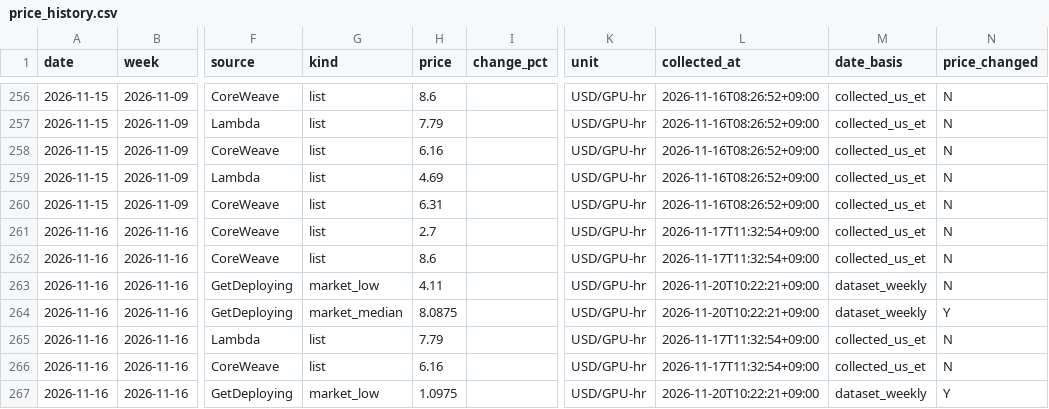
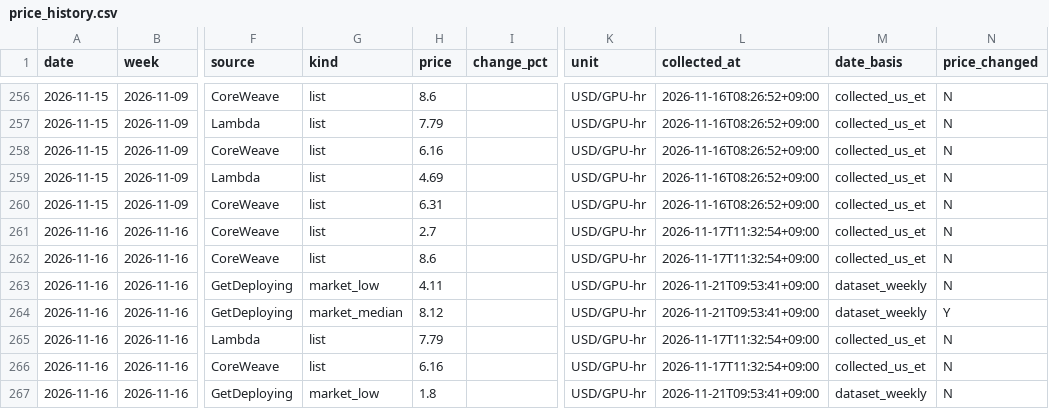
Before and after one commit to jhyang1920-spec/gpu-memory-price-tracker, a CSV file: price_data/price_history.csv, drawn as a sheet; only a part is shown, gaps mark what is left out; the diff covers the shown part only; the diff names each change by its address in the sheet, - before the commit and + after, or states it on an @@ line.

```diff
--- a/price_data/price_history.csv
+++ b/price_data/price_history.csv
-L263:L264 (collected_at): 2026-11-20T10:22:21+09:00
+L263:L264 (collected_at): 2026-11-21T09:53:41+09:00
-H264 (price): 8.0875
+H264 (price): 8.12
-H267 (price): 1.0975
+H267 (price): 1.8
-L267 (collected_at): 2026-11-20T10:22:21+09:00
+L267 (collected_at): 2026-11-21T09:53:41+09:00
-N267 (price_changed): Y
+N267 (price_changed): N
```
Also changed, not shown: 8 added rows and 30 edited cells elsewhere in this file, 3 other files.
